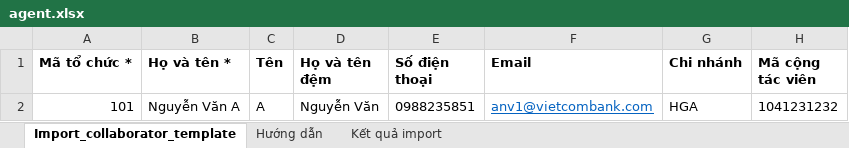
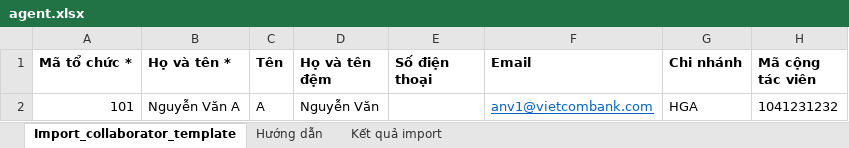
Before and after one commit to phamcuong1280/authenservice, an Excel workbook: src/main/resources/agent.xlsx, sheet Import_collaborator_template, drawn as a sheet; values as stored, in another font and other column widths than the file's, no borders; the diff names each change by its address in the sheet, - before the commit and + after, or states it on an @@ line.

```diff
--- a/src/main/resources/agent.xlsx (sheet Import_collaborator_template)
+++ b/src/main/resources/agent.xlsx (sheet Import_collaborator_template)
-E2 (Số điện thoại): 0988235851
+E2 (Số điện thoại): (empty)
```
Also changed, not shown: 34 other files.
